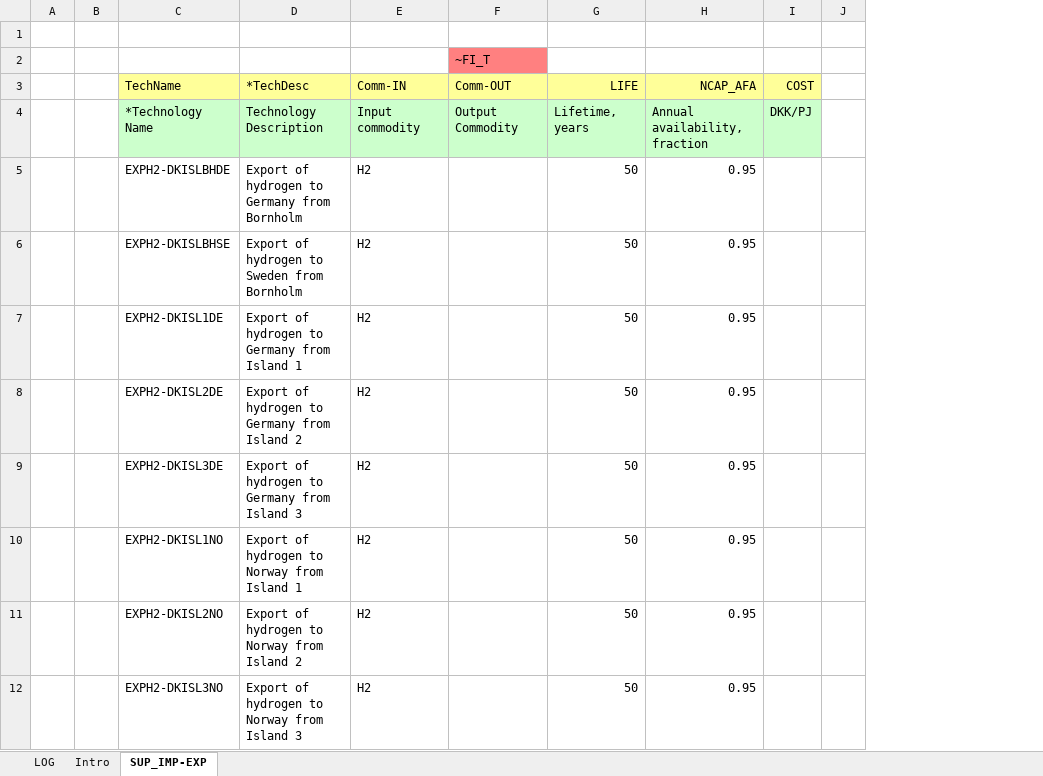
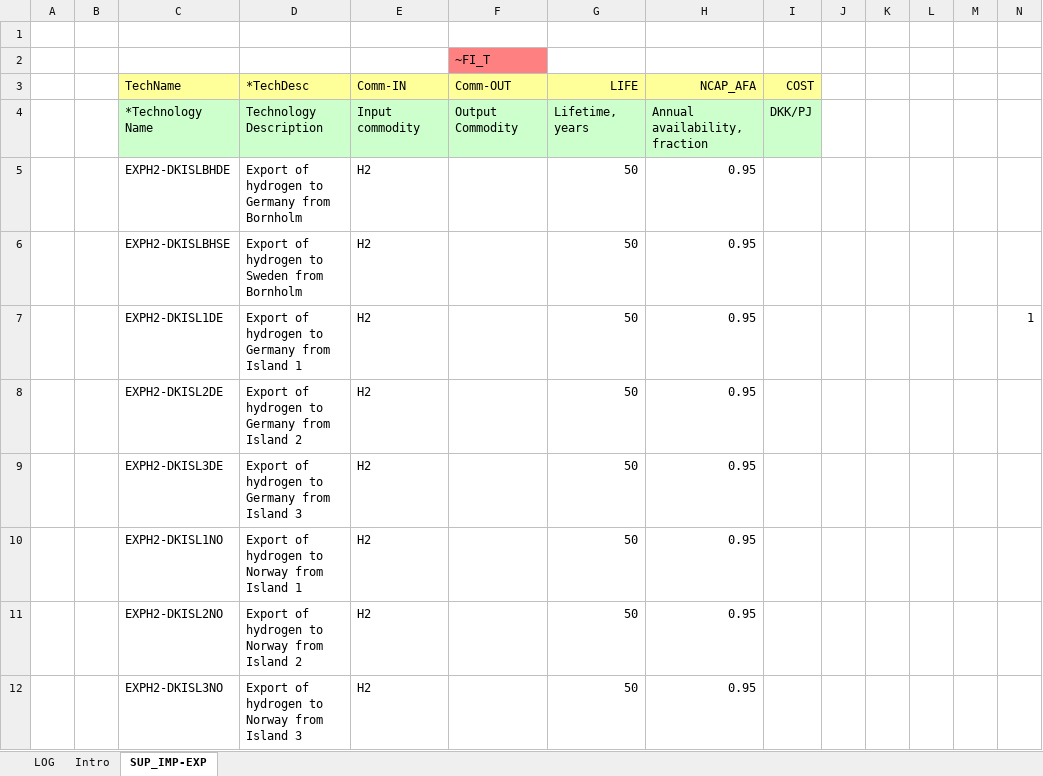
Before and after one commit to MikkelBosack/EnergyIsland, an Excel workbook: SubRES_TMPL/SubRes_SUP_ImportExport.xlsx, sheet SUP_IMP-EXP, drawn as a sheet; only a part is shown; values as stored, in another font and other column widths than the file's, no borders; the diff names each change by its address in the sheet, - before the commit and + after, or states it on an @@ line.

```diff
--- a/SubRES_TMPL/SubRes_SUP_ImportExport.xlsx (sheet SUP_IMP-EXP)
+++ b/SubRES_TMPL/SubRes_SUP_ImportExport.xlsx (sheet SUP_IMP-EXP)
+column J, empty
+column K, empty
+column L, empty
+column N, row 7: 1
```
Also changed, not shown: SubRES_TMPL/SubRes_IND_Techs_Trans.xlsx, SubRES_TMPL/SubRes_SUP_ImportExport_Trans.xlsx, 5 other files.
